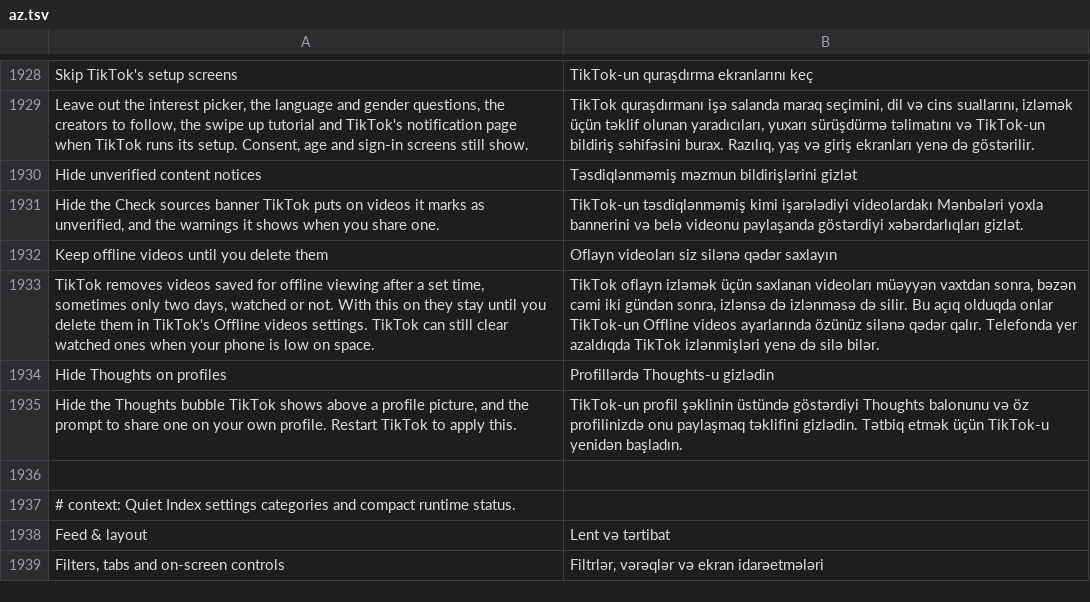
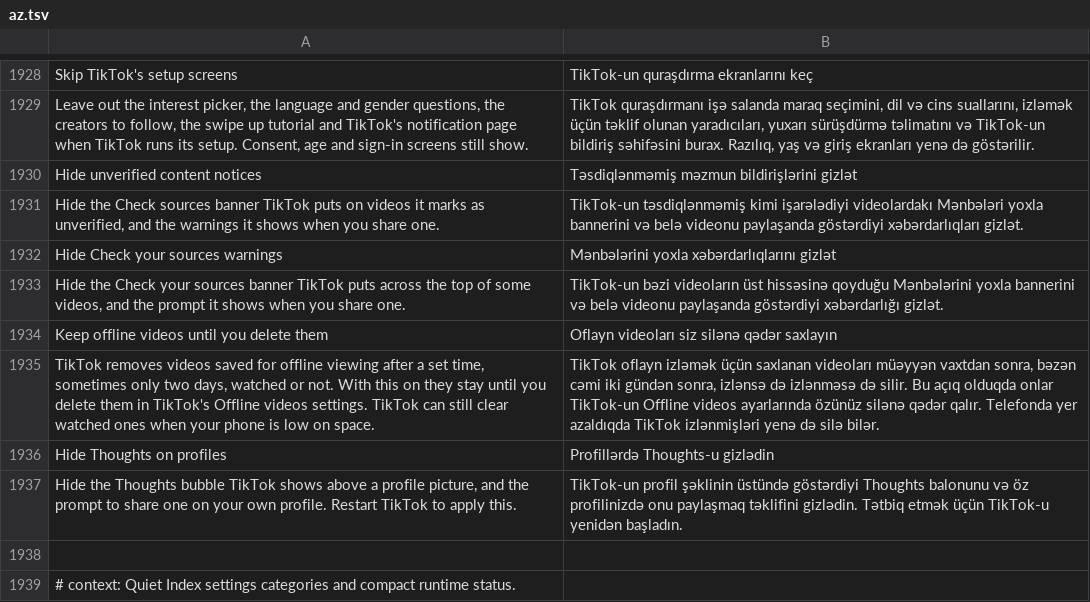
Before and after one commit to Nezumi-2711/HushFeed, a TSV file: extensions/tiktok/src/main/l10n/az.tsv, drawn as a sheet; only a part is shown, gaps mark what is left out; the shorter side is filled out with more unchanged rows.

```diff
--- a/extensions/tiktok/src/main/l10n/az.tsv
+++ b/extensions/tiktok/src/main/l10n/az.tsv
@@ -1931,2 +1931,4 @@ Hide unverified content notices	Təsdiqlənməmiş məzmun bildirişlərini gizl
 Hide the Check sources banner TikTok puts on videos it marks as unverified, and the warnings it shows when you share one.	TikTok-un təsdiqlənməmiş kimi işarələdiyi videolardakı Mənbələri yoxla bannerini və belə videonu paylaşanda göstərdiyi xəbərdarlıqları gizlət.
+Hide Check your sources warnings	Mənbələrini yoxla xəbərdarlıqlarını gizlət
+Hide the Check your sources banner TikTok puts across the top of some videos, and the prompt it shows when you share one.	TikTok-un bəzi videoların üst hissəsinə qoyduğu Mənbələrini yoxla bannerini və belə videonu paylaşanda göstərdiyi xəbərdarlığı gizlət.
 Keep offline videos until you delete them	Oflayn videoları siz silənə qədər saxlayın
```
Also changed, not shown: extensions/tiktok/src/main/l10n/de.tsv, extensions/tiktok/src/main/l10n/in.csv, 26 other files.
